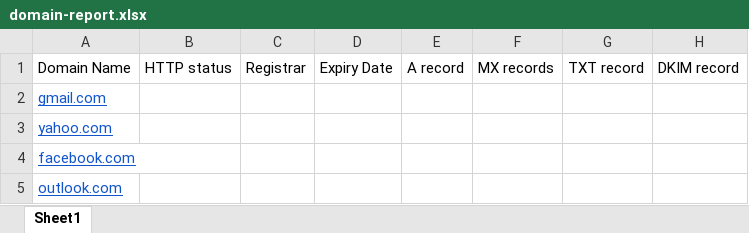
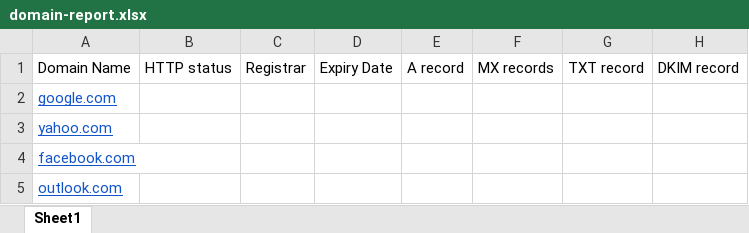
Before and after one commit to abhilashkb/domain-report-sheet-python, an Excel workbook: domain-report.xlsx, sheet Sheet1, drawn as a sheet; values as stored, in another font and other column widths than the file's, no borders; charts and pictures not drawn; the diff names each change by its address in the sheet, - before the commit and + after, or states it on an @@ line.

```diff
--- a/domain-report.xlsx (sheet Sheet1)
+++ b/domain-report.xlsx (sheet Sheet1)
-A2: gmail.com
+A2: google.com
```
Also changed, not shown: charts or pictures, 5 other files.
